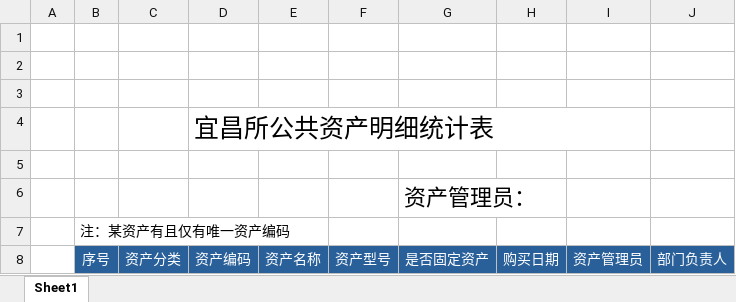
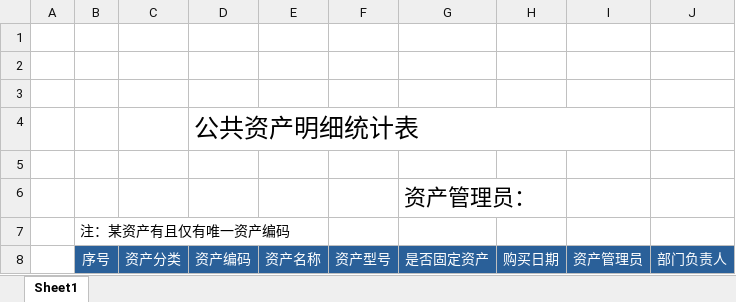
Before and after one commit to meiyujack/pepsi_assert-2.0, an Excel workbook: assert/templates/public0.xlsx, sheet Sheet1, drawn as a sheet; values as stored, in another font and other column widths than the file's, no borders; charts and pictures not drawn; the diff names each change by its address in the sheet, - before the commit and + after, or states it on an @@ line.

```diff
--- a/assert/templates/public0.xlsx (sheet Sheet1)
+++ b/assert/templates/public0.xlsx (sheet Sheet1)
-D4: 宜昌所公共资产明细统计表
+D4: 公共资产明细统计表
```
Also changed, not shown: charts or pictures, assert/templates/private0.xlsx, 5 other files.
